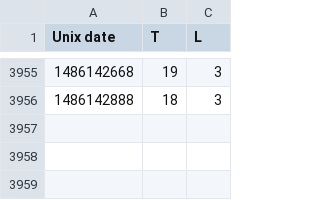
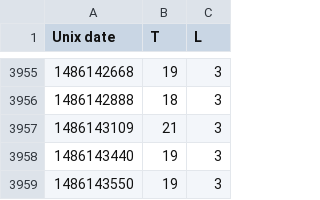
Before and after one commit to odileeds/mote, a CSV file: data.csv, drawn as a sheet; only a part is shown, gaps mark what is left out; the diff names each change by its address in the sheet, - before the commit and + after, or states it on an @@ line.

Commit message:
Update mote data

```diff
--- a/data.csv
+++ b/data.csv
+row 3957: 1486143109 | 21 | 3
+row 3958: 1486143440 | 19 | 3
+row 3959: 1486143550 | 19 | 3
```
